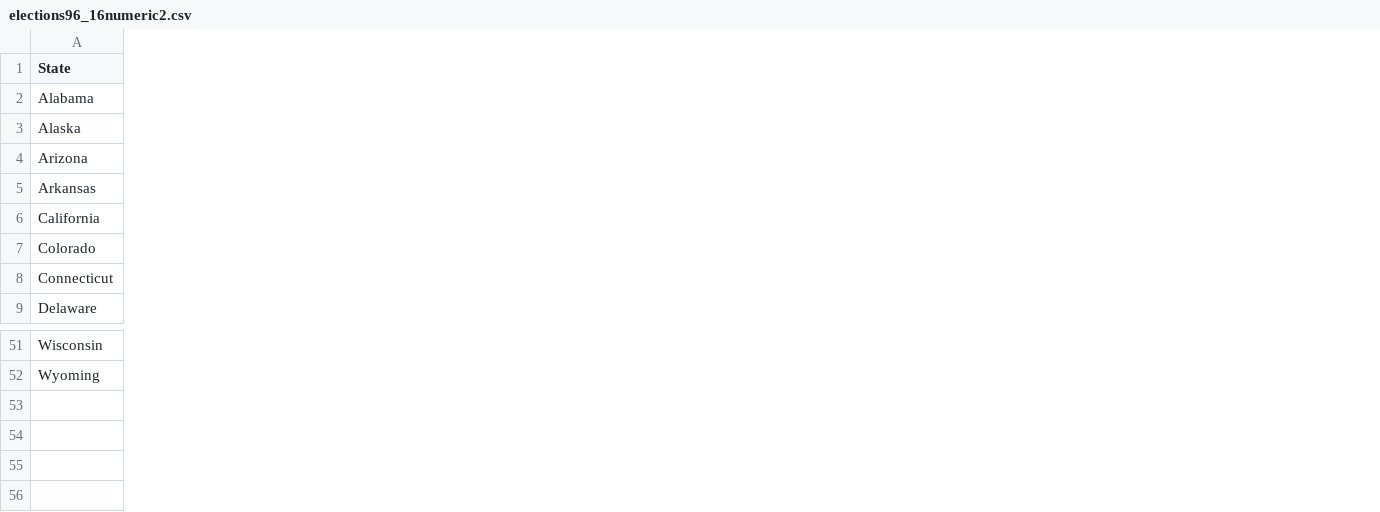
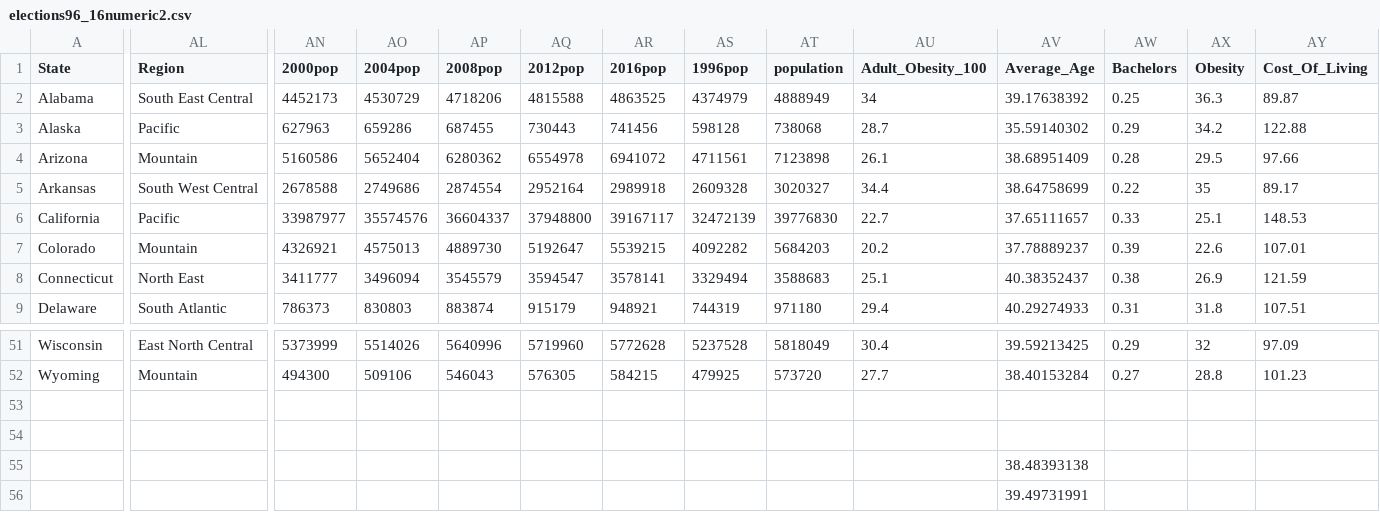
Before and after one commit to mubink51/FIT3179Hw2, a CSV file: elections96_16numeric2.csv, drawn as a sheet; only a part is shown, gaps mark what is left out; rows hold the shown columns only; the diff covers the shown part only; the diff names each change by its address in the sheet, - before the commit and + after, or states it on an @@ line.

Commit message:
Add files via upload

```diff
--- a/elections96_16numeric2.csv
+++ b/elections96_16numeric2.csv
+column AL (Region), rows 2-9: South East Central | Pacific | Mountain | South West Central | Pacific | Mountain | North East | South Atlantic; rows 51-52: East North Central | Mountain
+column AN (2000pop), rows 2-9: 4452173 | 627963 | 5160586 | 2678588 | 33987977 | 4326921 | 3411777 | 786373; rows 51-52: 5373999 | 494300
+column AO (2004pop), rows 2-9: 4530729 | 659286 | 5652404 | 2749686 | 35574576 | 4575013 | 3496094 | 830803; rows 51-52: 5514026 | 509106
+column AP (2008pop), rows 2-9: 4718206 | 687455 | 6280362 | 2874554 | 36604337 | 4889730 | 3545579 | 883874; rows 51-52: 5640996 | 546043
+column AQ (2012pop), rows 2-9: 4815588 | 730443 | 6554978 | 2952164 | 37948800 | 5192647 | 3594547 | 915179; rows 51-52: 5719960 | 576305
+column AR (2016pop), rows 2-9: 4863525 | 741456 | 6941072 | 2989918 | 39167117 | 5539215 | 3578141 | 948921; rows 51-52: 5772628 | 584215
+column AS (1996pop), rows 2-9: 4374979 | 598128 | 4711561 | 2609328 | 32472139 | 4092282 | 3329494 | 744319; rows 51-52: 5237528 | 479925
+column AT (population), rows 2-9: 4888949 | 738068 | 7123898 | 3020327 | 39776830 | 5684203 | 3588683 | 971180; rows 51-52: 5818049 | 573720
+column AU (Adult_Obesity_100), rows 2-9: 34 | 28.7 | 26.1 | 34.4 | 22.7 | 20.2 | 25.1 | 29.4; rows 51-52: 30.4 | 27.7
+column AV (Average_Age), rows 2-9: 39.17638392 | 35.59140302 | 38.68951409 | 38.64758699 | 37.65111657 | 37.78889237 | 40.38352437 | 40.29274933; rows 51-52: 39.59213425 | 38.40153284
+column AW (Bachelors), rows 2-9: 0.25 | 0.29 | 0.28 | 0.22 | 0.33 | 0.39 | 0.38 | 0.31; rows 51-52: 0.29 | 0.27
+column AX (Obesity), rows 2-9: 36.3 | 34.2 | 29.5 | 35 | 25.1 | 22.6 | 26.9 | 31.8; rows 51-52: 32 | 28.8
+column AY (Cost_Of_Living), rows 2-9: 89.87 | 122.88 | 97.66 | 89.17 | 148.53 | 107.01 | 121.59 | 107.51; rows 51-52: 97.09 | 101.23
+row 53: (empty)
+row 54: (empty)
+row 55:  |  |  |  |  |  |  |  |  |  | 38.48393138
+row 56:  |  |  |  |  |  |  |  |  |  | 39.49731991
```
Also changed, not shown: 1 edited cell elsewhere in this file.
